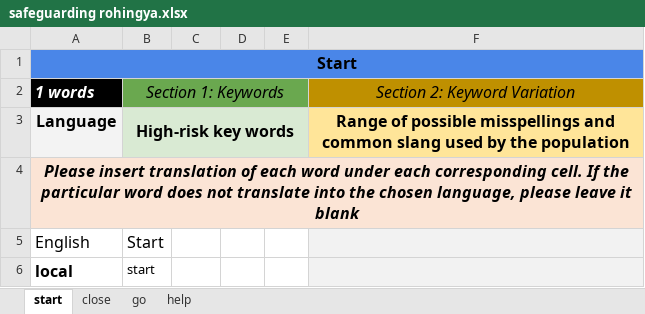
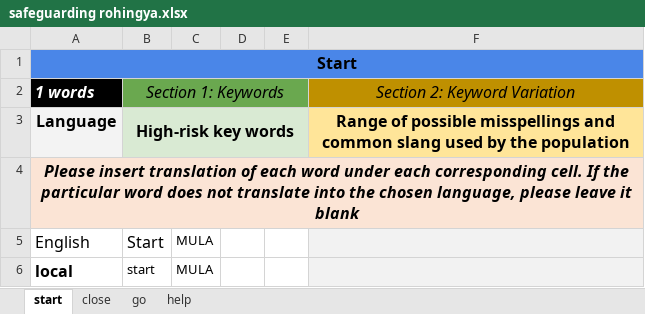
Before and after one commit to IDEMSInternational/parenttext-rohingya-malaysia, an Excel workbook: excel_files/safeguarding rohingya.xlsx, sheet start, drawn as a sheet; values as stored, in another font and other column widths than the file's, no borders; the diff names each change by its address in the sheet, - before the commit and + after, or states it on an @@ line.

```diff
--- a/excel_files/safeguarding rohingya.xlsx (sheet start)
+++ b/excel_files/safeguarding rohingya.xlsx (sheet start)
-C5:C6: (empty)
+C5:C6: MULA
```
Also changed, not shown: sheet close, sheet go.
